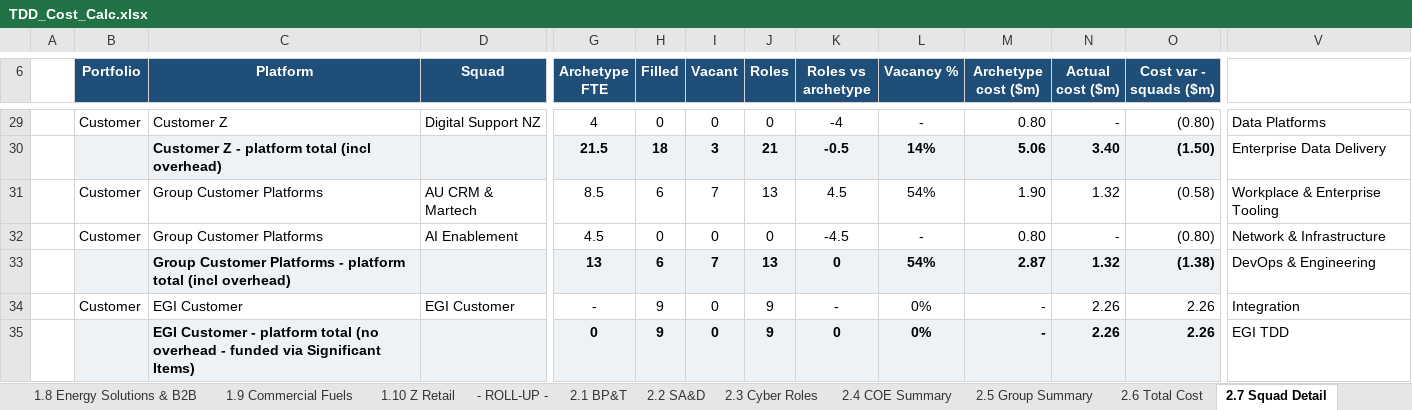
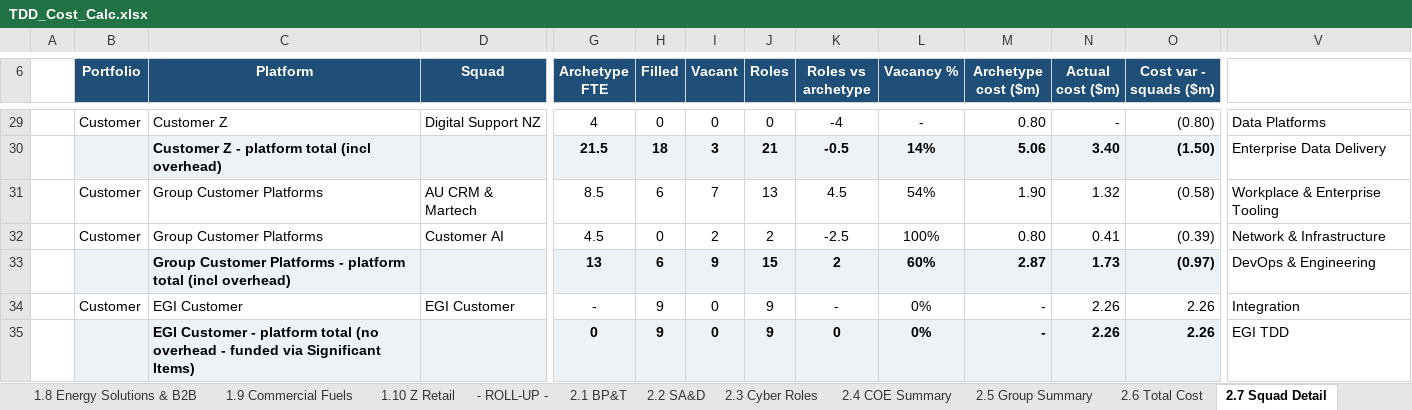
Before and after one commit to leewainescott-debug/anthropic-claude-code, an Excel workbook: TDD_Cost_Calc.xlsx, sheet 2.7 Squad Detail, drawn as a sheet; only a part is shown, gaps mark what is left out; values as stored, in another font and other column widths than the file's, no borders; conditional formats not drawn; removed rows and columns are numbered as before the commit, all else as after; rows hold the shown columns only; the diff covers the shown part only; the diff names each change by its address in the sheet, - before the commit and + after, or states it on an @@ line.

```diff
--- a/TDD_Cost_Calc.xlsx (sheet 2.7 Squad Detail)
+++ b/TDD_Cost_Calc.xlsx (sheet 2.7 Squad Detail)
-D32 (Squad): AI Enablement
+D32 (Squad): Customer AI
-I32 (Vacant): 0
+I32 (Vacant): 2
-J32 (Roles): 0
+J32 (Roles): 2
-K32 (Roles vs archetype): -4.5
+K32 (Roles vs archetype): -2.5
-L32 (Vacancy %): -
+L32 (Vacancy %): 100%
-N32 (Actual cost ($m)): -
+N32 (Actual cost ($m)): 0.41
-O32 (Cost var - squads ($m)): (0.80)
+O32 (Cost var - squads ($m)): (0.39)
-row 33:  |  | Group Customer Platforms - platform total (incl overhead) |  | 13 | 6 | 7 | 13 | 0 | 54% | 2.87 | 1.32 | (1.38) | DevOps & Engineering
+row 33:  |  | Group Customer Platforms - platform total (incl overhead) |  | 13 | 6 | 9 | 15 | 2 | 60% | 2.87 | 1.73 | (0.97) | DevOps & Engineering
```
Also changed, not shown: 1 added row, 1 removed row and 11 edited cells elsewhere in this sheet, sheet 4.1 Ampol Retail, sheet 4.2 Customer, sheet 2.6 Total Cost, sheet 4.7 Infrastructure, sheet 4.3 Enterprise Data, sheet 4.8 Energy Solutions & B2B, 16 more sheets, formulas that keep their value, hidden cells, 4 other files.
